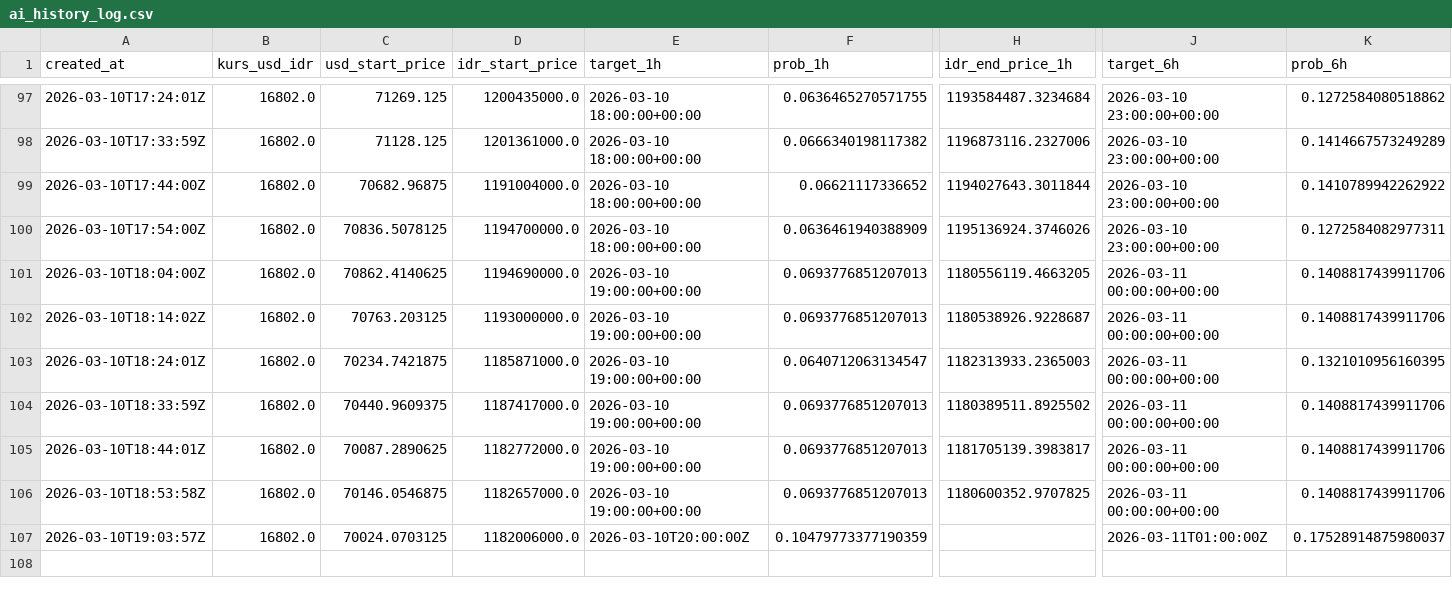
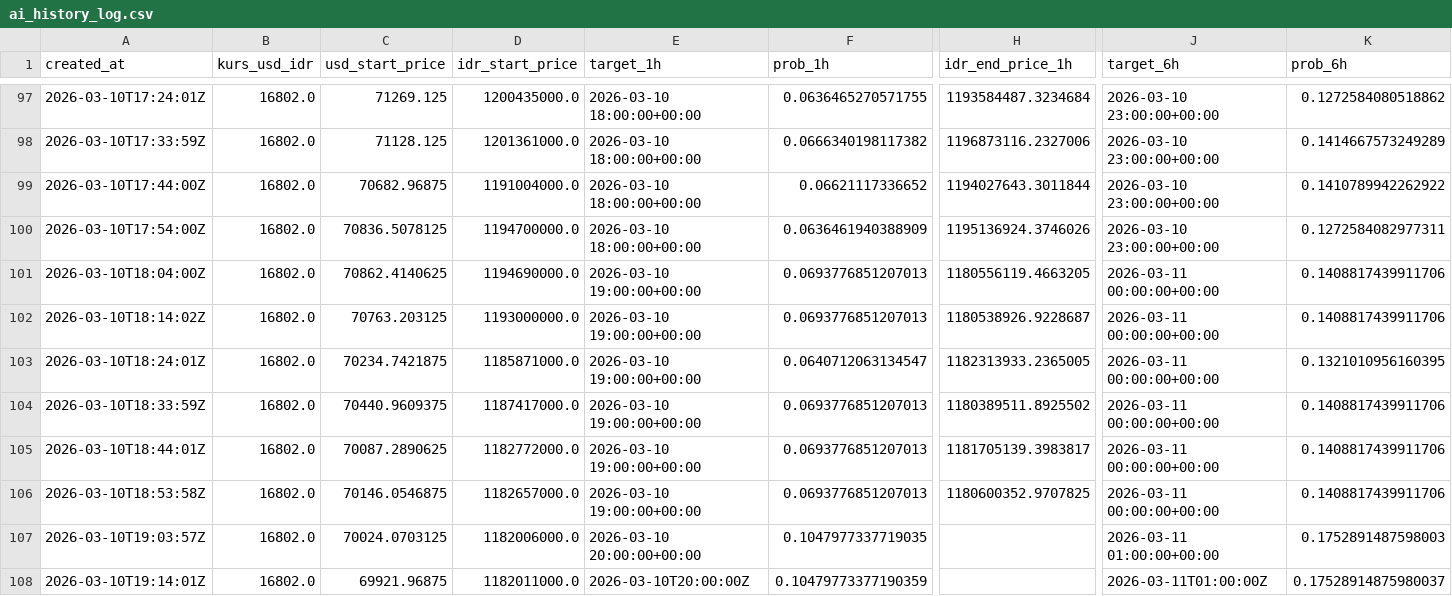
Before and after one commit to bryanagus/btc-bot, a CSV file: ai_history_log.csv, drawn as a sheet; only a part is shown, gaps mark what is left out; rows hold the shown columns only; the diff names each change by its address in the sheet, - before the commit and + after, or states it on an @@ line.

```diff
--- a/ai_history_log.csv
+++ b/ai_history_log.csv
-H103 (idr_end_price_1h): 1182313933.2365003
+H103 (idr_end_price_1h): 1182313933.2365005
-E107 (target_1h): 2026-03-10T20:00:00Z
+E107 (target_1h): 2026-03-10 20:00:00+00:00
-F107 (prob_1h): 0.10479773377190359
+F107 (prob_1h): 0.1047977337719035
-J107 (target_6h): 2026-03-11T01:00:00Z
+J107 (target_6h): 2026-03-11 01:00:00+00:00
-K107 (prob_6h): 0.17528914875980037
+K107 (prob_6h): 0.1752891487598003
+row 108: 2026-03-10T19:14:01Z | 16802.0 | 69921.96875 | 1182011000.0 | 2026-03-10T20:00:00Z | 0.10479773377190359 |  | 2026-03-11T01:00:00Z | 0.17528914875980037
```
Also changed, not shown: 2 other files.
